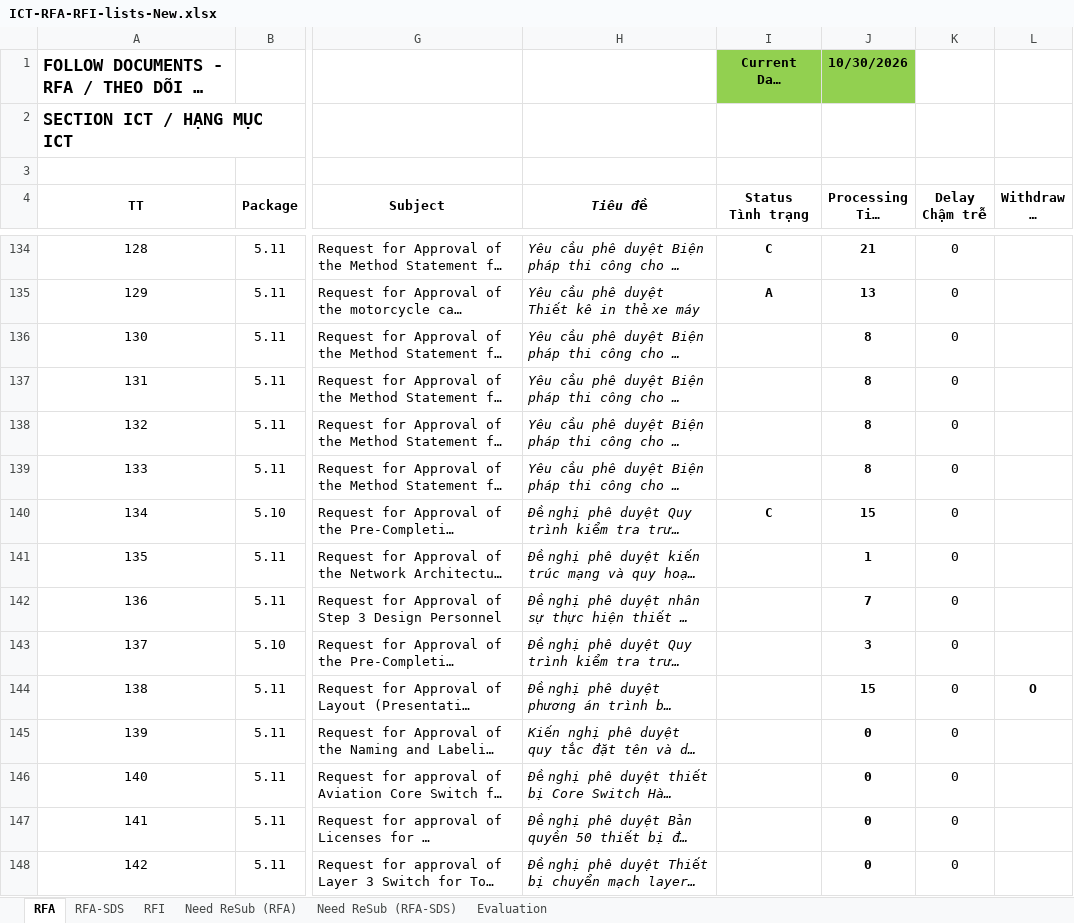
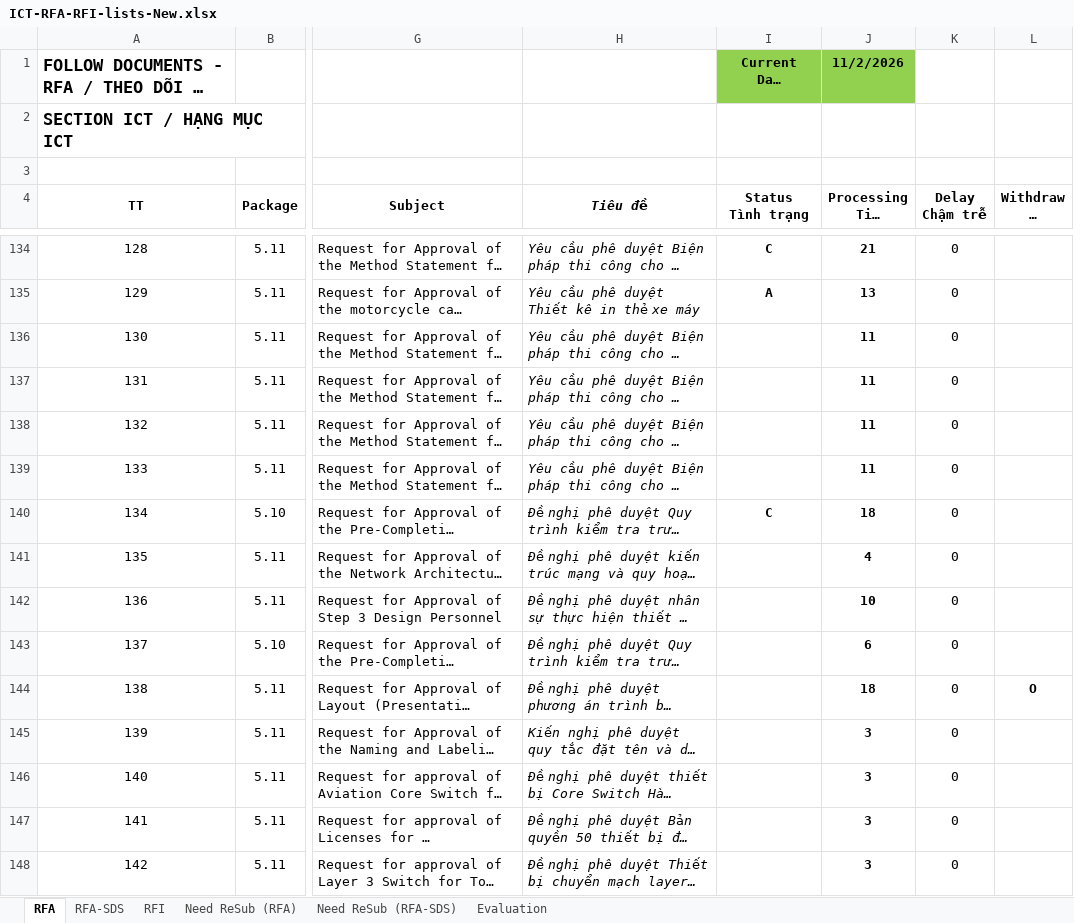
Before and after one commit to Shi-49-94-444-4444/ltia-ict-dashboard, an Excel workbook: ICT-RFA-RFI-lists-New.xlsx, sheet RFA, drawn as a sheet; only a part is shown, gaps mark what is left out; long unchanged cells end in …; values as stored, in another font and other column widths than the file's, no borders; conditional formats not drawn; the diff covers the shown part only; the diff names each change by its address in the sheet, - before the commit and + after, or states it on an @@ line.

Commit message:
Auto-sync Excel 2026-11-02 15:00:19

```diff
--- a/ICT-RFA-RFI-lists-New.xlsx (sheet RFA)
+++ b/ICT-RFA-RFI-lists-New.xlsx (sheet RFA)
-J1 (Processing Time Thời gian xử lý): 10/30/2026
+J1 (Processing Time Thời gian xử lý): 11/2/2026
-J136:J139 (Processing Time Thời gian xử lý): 8
+J136:J139 (Processing Time Thời gian xử lý): 11
-J140 (Processing Time Thời gian xử lý): 15
+J140 (Processing Time Thời gian xử lý): 18
-J141 (Processing Time Thời gian xử lý): 1
+J141 (Processing Time Thời gian xử lý): 4
-J142 (Processing Time Thời gian xử lý): 7
+J142 (Processing Time Thời gian xử lý): 10
-J143 (Processing Time Thời gian xử lý): 3
+J143 (Processing Time Thời gian xử lý): 6
-J144 (Processing Time Thời gian xử lý): 15
+J144 (Processing Time Thời gian xử lý): 18
-J145:J148 (Processing Time Thời gian xử lý): 0
+J145:J148 (Processing Time Thời gian xử lý): 3
```
Also changed, not shown: 2 added rows, 1 removed row and 30 edited cells elsewhere in this sheet, sheet Need ReSub (RFA), sheet RFA-SDS, sheet RFI, sheet Evaluation, formulas that keep their value, 1 other file.
